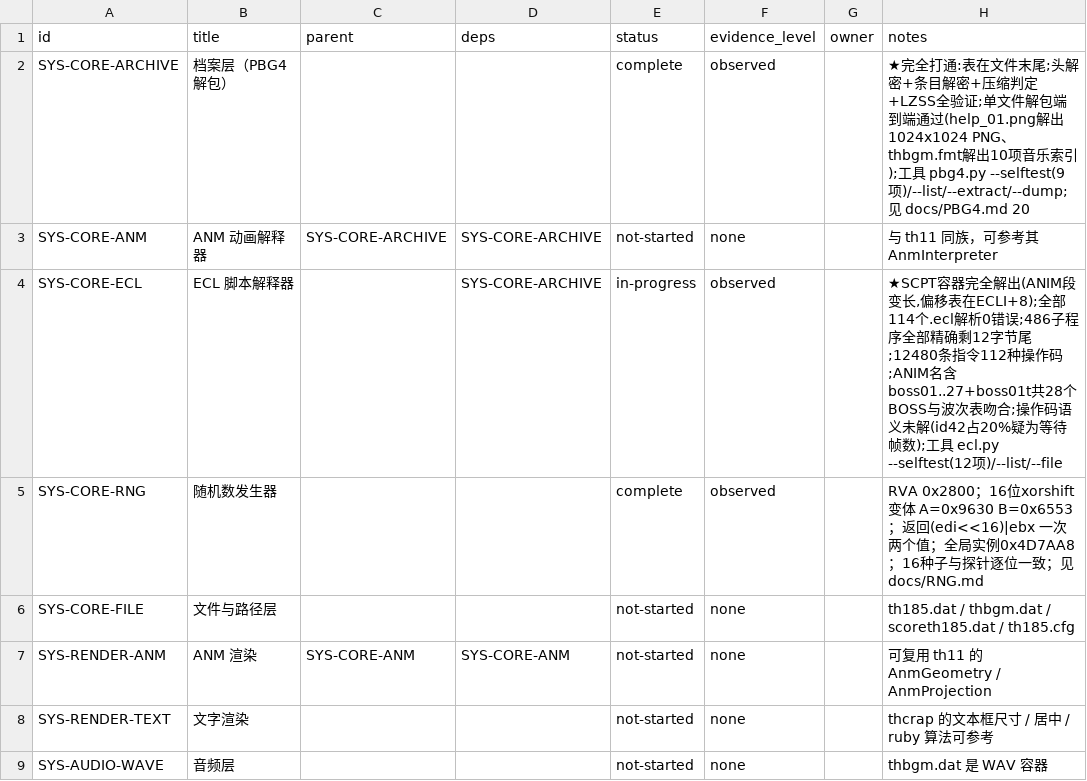
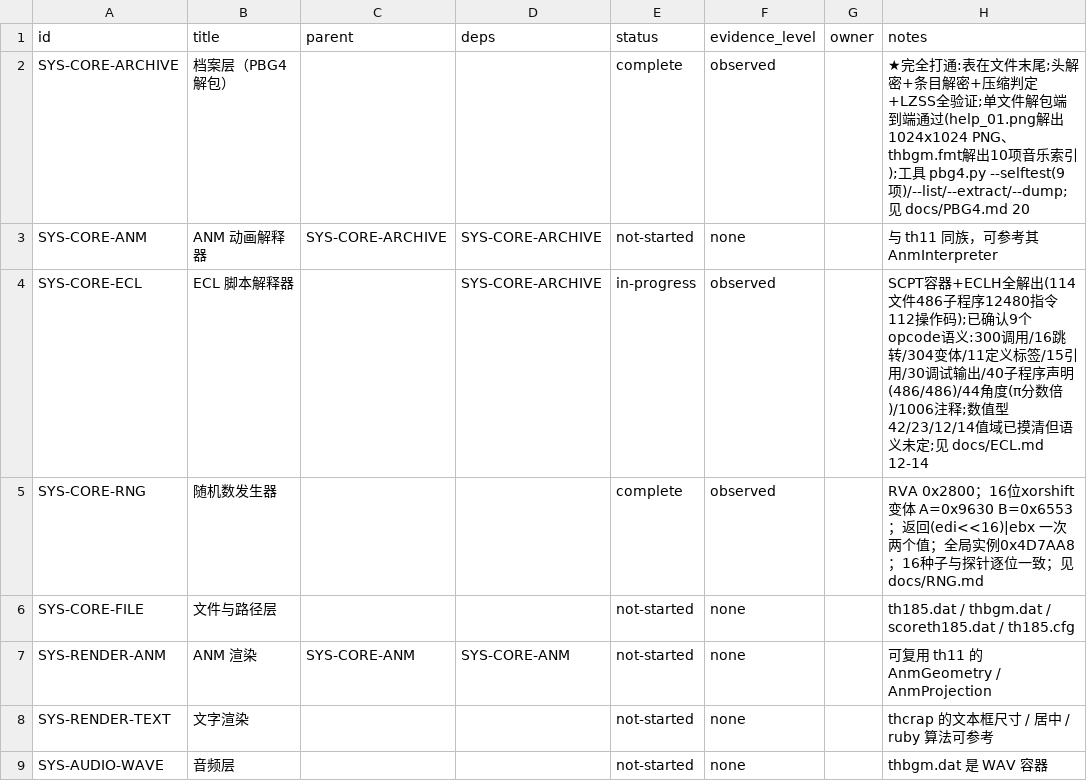
Before and after one commit to GreenSweet233/th185, a CSV file: th185_web/config/subsystems.csv, drawn as a sheet; only a part is shown.

```diff
--- a/th185_web/config/subsystems.csv
+++ b/th185_web/config/subsystems.csv
@@ -3,3 +3,3 @@ SYS-CORE-ARCHIVE,档案层（PBG4 解包）,,,complete,observed,,"★完全打
 SYS-CORE-ANM,ANM 动画解释器,SYS-CORE-ARCHIVE,SYS-CORE-ARCHIVE,not-started,none,,与 th11 同族，可参考其 AnmInterpreter
-SYS-CORE-ECL,ECL 脚本解释器,,SYS-CORE-ARCHIVE,in-progress,observed,,"★SCPT容器完全解出(ANIM段变长,偏移表在ECLI+8);全部114个.ecl解析0错误;486子程序全部精确剩12字节尾;12480条指令112种操作码;ANIM名含boss01..27+boss01t共28个BOSS与波次表吻合;操作码语义未解(id42占20%疑为等待帧数);工具 ecl.py --selftest(12项)/--list/--file"
+SYS-CORE-ECL,ECL 脚本解释器,,SYS-CORE-ARCHIVE,in-progress,observed,,"SCPT容器+ECLH全解出(114文件486子程序12480指令112操作码);已确认9个opcode语义:300调用/16跳转/304变体/11定义标签/15引用/30调试输出/40子程序声明(486/486)/44角度(π分数倍)/1006注释;数值型42/23/12/14值域已摸清但语义未定;见 docs/ECL.md 12-14"
 SYS-CORE-RNG,随机数发生器,,,complete,observed,,RVA 0x2800；16位xorshift变体 A=0x9630 B=0x6553；返回(edi<<16)|ebx 一次两个值；全局实例0x4D7AA8；16种子与探针逐位一致；见 docs/RNG.md
```
Also changed, not shown: th185_web/config/behaviors.csv, 1 other file.
